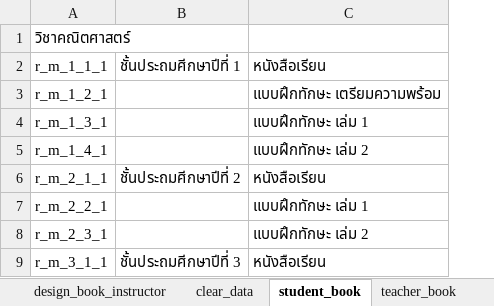
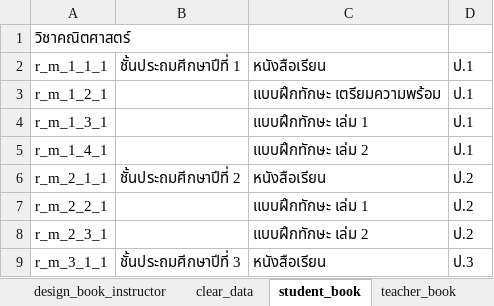
Before and after one commit to wittakarn/ipst, an Excel workbook: Datebase Field.xlsx, sheet student_book, drawn as a sheet; only a part is shown; values as stored, in another font and other column widths than the file's, no borders; the diff names each change by its address in the sheet, - before the commit and + after, or states it on an @@ line.

```diff
--- a/Datebase Field.xlsx (sheet student_book)
+++ b/Datebase Field.xlsx (sheet student_book)
+column D, rows 2-9: ป.1 | ป.1 | ป.1 | ป.1 | ป.2 | ป.2 | ป.2 | ป.3
```
Also changed, not shown: sheet Student_Sci, sheet Student_Math, sheet Student_Tech, sheet Student_Design, sheet teacher_book.
